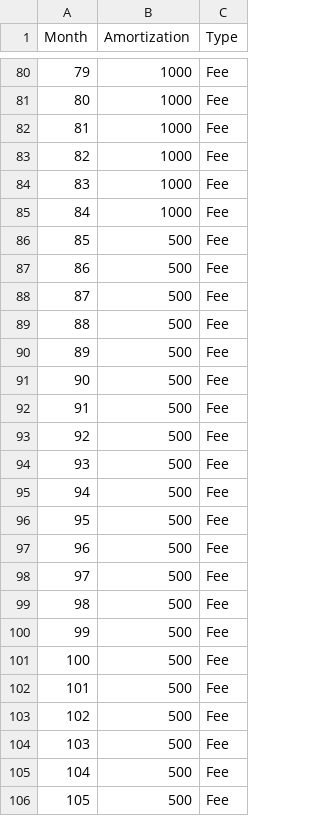
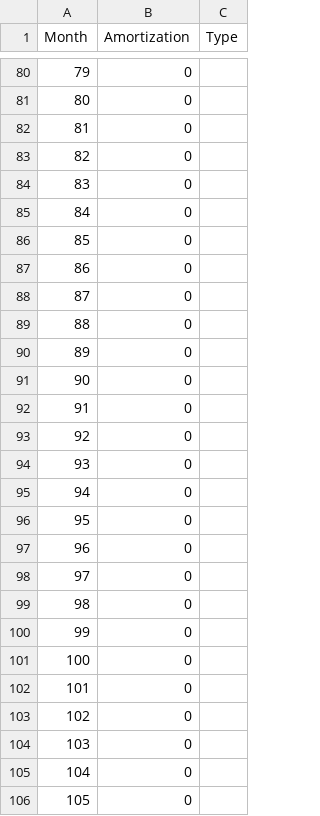
Before and after one commit to rriesco/mortgage-calculator, a CSV file: amortization_schedule.csv, drawn as a sheet; only a part is shown, gaps mark what is left out; the diff covers the shown part only.

Commit message:
changes to calculate the amortization part and adding a class for graphs

```diff
--- a/amortization_schedule.csv
+++ b/amortization_schedule.csv
@@ -80,27 +80,27 @@
-79;1000;Fee
-80;1000;Fee
-81;1000;Fee
-82;1000;Fee
-83;1000;Fee
-84;1000;Fee
-85;500;Fee
-86;500;Fee
-87;500;Fee
-88;500;Fee
-89;500;Fee
-90;500;Fee
-91;500;Fee
-92;500;Fee
-93;500;Fee
-94;500;Fee
-95;500;Fee
-96;500;Fee
-97;500;Fee
-98;500;Fee
-99;500;Fee
-100;500;Fee
-101;500;Fee
-102;500;Fee
-103;500;Fee
-104;500;Fee
-105;500;Fee
+79;0;
+80;0;
+81;0;
+82;0;
+83;0;
+84;0;
+85;0;
+86;0;
+87;0;
+88;0;
+89;0;
+90;0;
+91;0;
+92;0;
+93;0;
+94;0;
+95;0;
+96;0;
+97;0;
+98;0;
+99;0;
+100;0;
+101;0;
+102;0;
+103;0;
+104;0;
+105;0;
```
Also changed, not shown: 114 edited cells elsewhere in this file, 4 other files.
